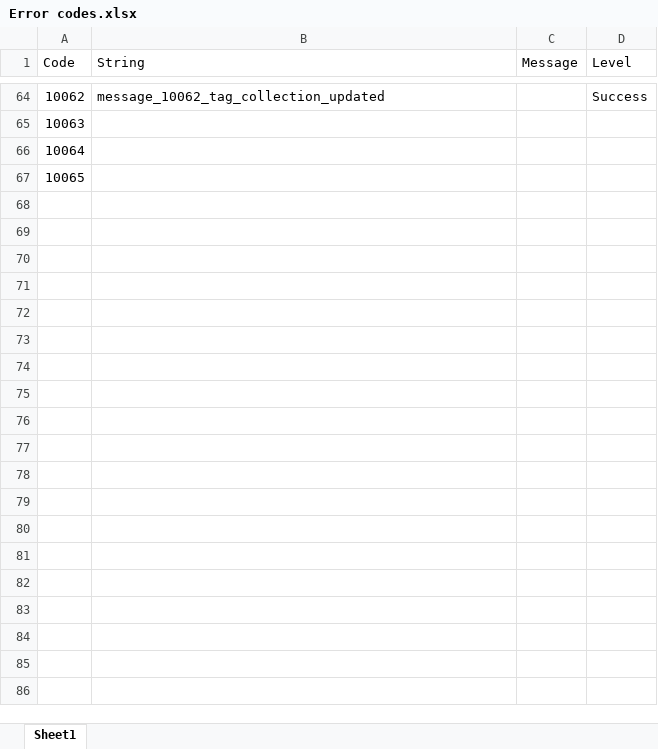
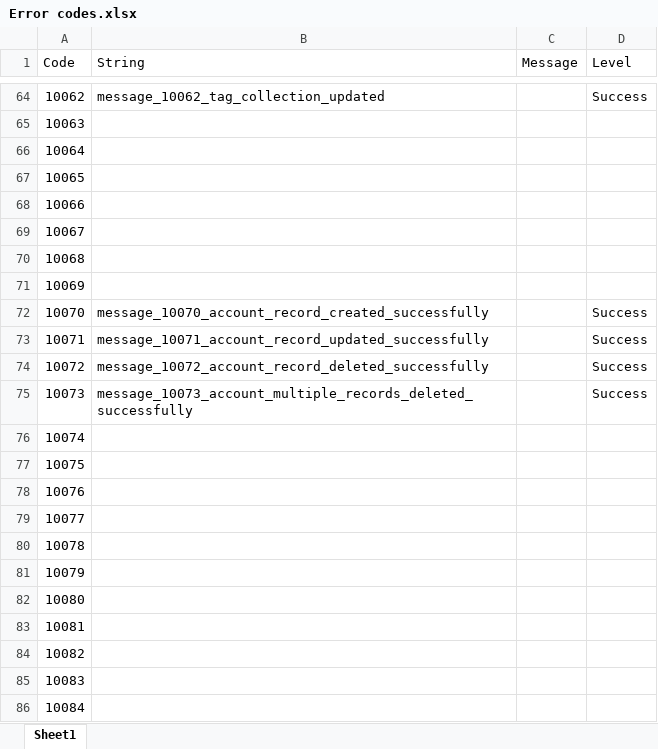
Before and after one commit to chiefmyron/tranquility, an Excel workbook: docs/Error codes.xlsx, sheet Sheet1, drawn as a sheet; only a part is shown, gaps mark what is left out; values as stored, in another font and other column widths than the file's, no borders; the diff covers the shown part only; the diff names each change by its address in the sheet, - before the commit and + after, or states it on an @@ line.

Commit message:
Initial account implementation (in progress)

```diff
--- a/docs/Error codes.xlsx (sheet Sheet1)
+++ b/docs/Error codes.xlsx (sheet Sheet1)
+row 68: 10066
+row 69: 10067
+row 70: 10068
+row 71: 10069
+row 72: 10070 | message_10070_account_record_created_successfully |  | Success
+row 73: 10071 | message_10071_account_record_updated_successfully |  | Success
+row 74: 10072 | message_10072_account_record_deleted_successfully |  | Success
+row 75: 10073 | message_10073_account_multiple_records_deleted_successfully |  | Success
+row 76: 10074
+row 77: 10075
+row 78: 10076
+row 79: 10077
+row 80: 10078
+row 81: 10079
+row 82: 10080
+row 83: 10081
+row 84: 10082
+row 85: 10083
+row 86: 10084
```
Also changed, not shown: 33 added rows elsewhere in this sheet, 12 other files.
